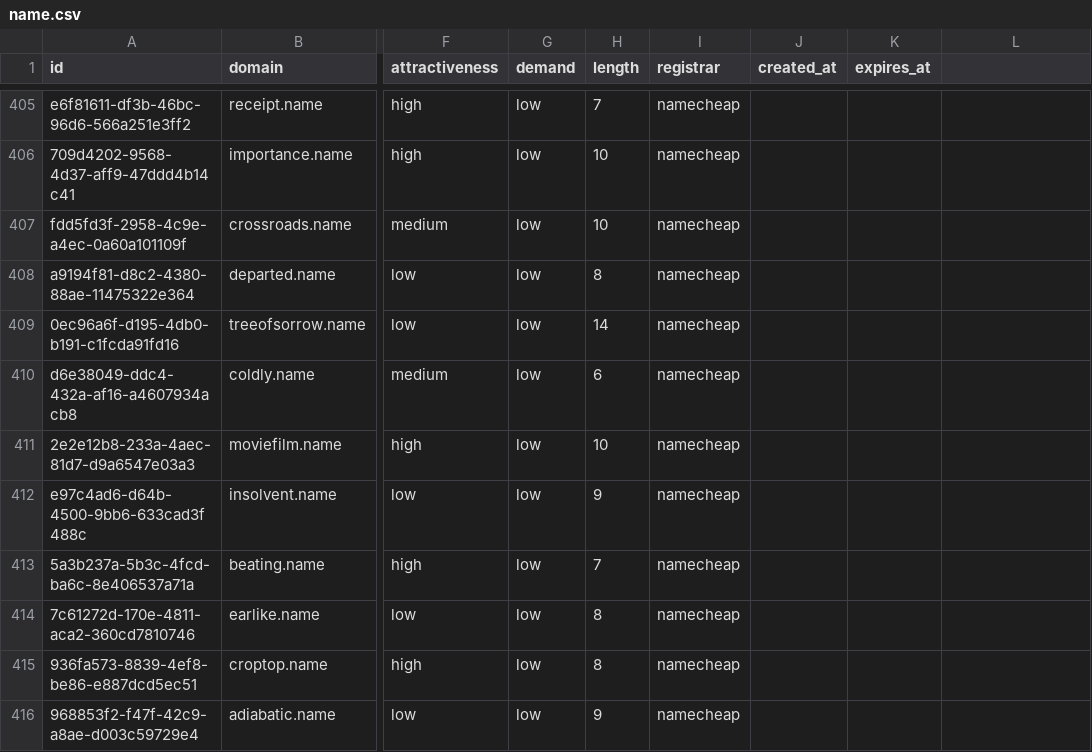
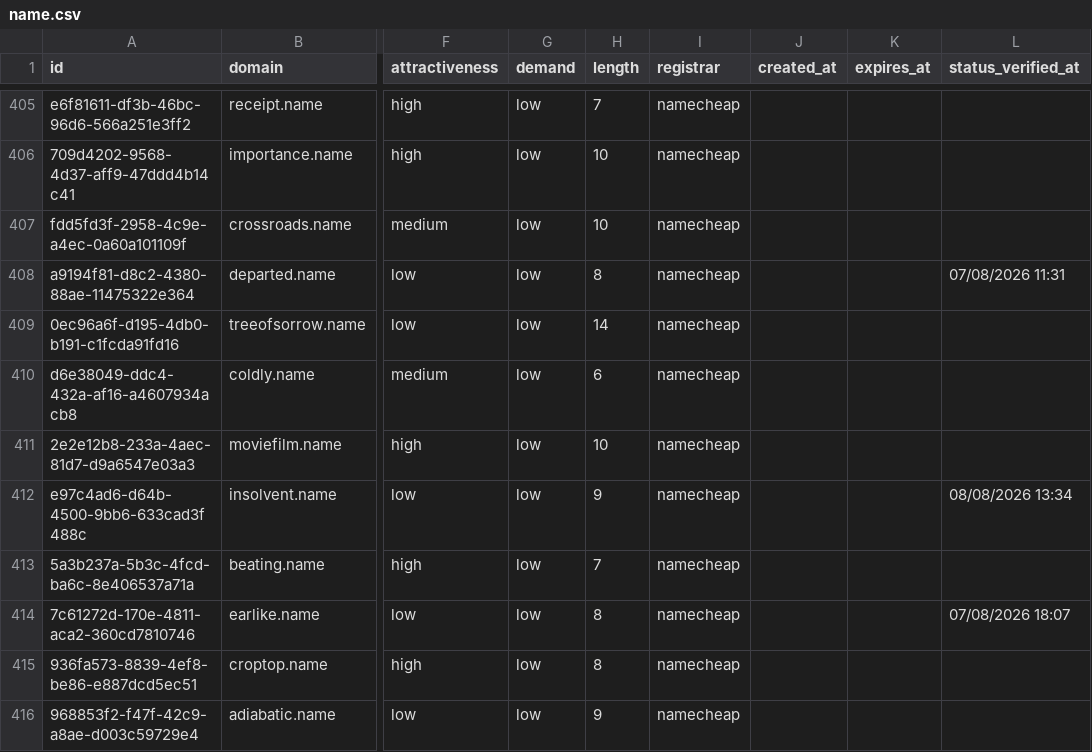
Before and after one commit to UniqueDomains/name-oneword-domains, a CSV file: name.csv, drawn as a sheet; only a part is shown, gaps mark what is left out; the diff covers the shown part only; the diff names each change by its address in the sheet, - before the commit and + after, or states it on an @@ line.

```diff
--- a/name.csv
+++ b/name.csv
-L1: (empty)
+L1: status_verified_at
-L408 (status_verified_at): (empty)
+L408 (status_verified_at): 07/08/2026 11:31
-L412 (status_verified_at): (empty)
+L412 (status_verified_at): 08/08/2026 13:34
-L414 (status_verified_at): (empty)
+L414 (status_verified_at): 07/08/2026 18:07
```
Also changed, not shown: 140 edited cells elsewhere in this file, 6 other files.
